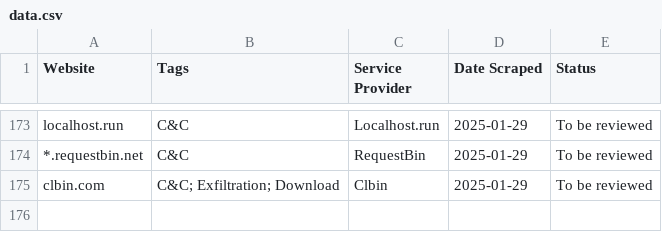
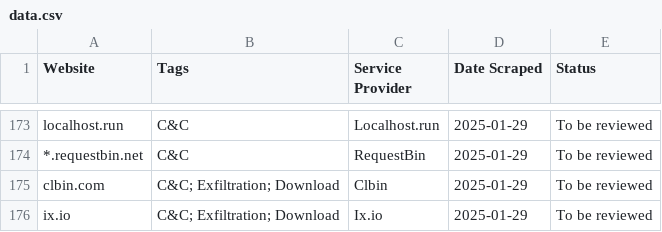
Before and after one commit to JamesAlfonse/LOTS, a CSV file: data.csv, drawn as a sheet; only a part is shown, gaps mark what is left out; the diff names each change by its address in the sheet, - before the commit and + after, or states it on an @@ line.

```diff
--- a/data.csv
+++ b/data.csv
+row 176: ix.io | C&C; Exfiltration; Download | Ix.io | 2025-01-29 | To be reviewed
```
